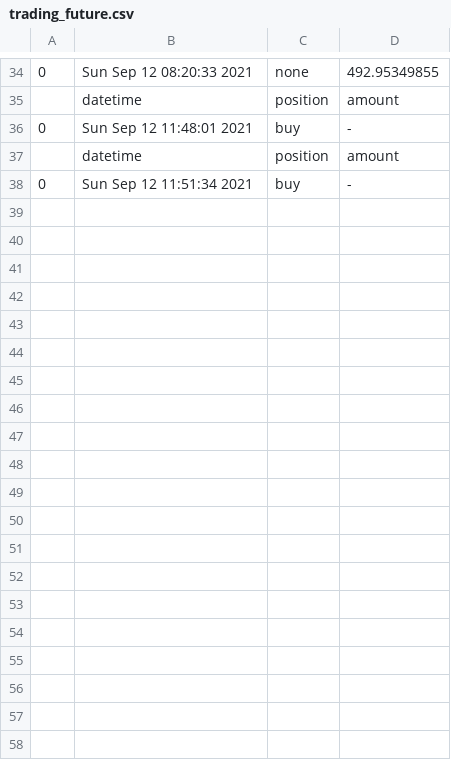
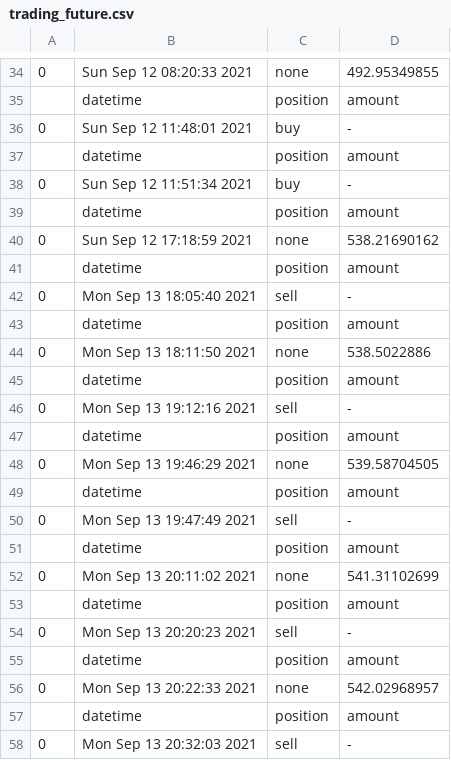
Before and after one commit to minsoo0926/trading, a CSV file: trading/data/trading_future.csv, drawn as a sheet; only a part is shown, gaps mark what is left out; the diff covers the shown part only.

```diff
--- a/trading/data/trading_future.csv
+++ b/trading/data/trading_future.csv
@@ -38 +38,21 @@
 0,Sun Sep 12 11:51:34 2021,buy,-
+,datetime,position,amount
+0,Sun Sep 12 17:18:59 2021,none,538.21690162
+,datetime,position,amount
+0,Mon Sep 13 18:05:40 2021,sell,-
+,datetime,position,amount
+0,Mon Sep 13 18:11:50 2021,none,538.5022886
+,datetime,position,amount
+0,Mon Sep 13 19:12:16 2021,sell,-
+,datetime,position,amount
+0,Mon Sep 13 19:46:29 2021,none,539.58704505
+,datetime,position,amount
+0,Mon Sep 13 19:47:49 2021,sell,-
+,datetime,position,amount
+0,Mon Sep 13 20:11:02 2021,none,541.31102699
+,datetime,position,amount
+0,Mon Sep 13 20:20:23 2021,sell,-
+,datetime,position,amount
+0,Mon Sep 13 20:22:33 2021,none,542.02968957
+,datetime,position,amount
+0,Mon Sep 13 20:32:03 2021,sell,-
```
Also changed, not shown: 28 added rows elsewhere in this file, 6 other files.
